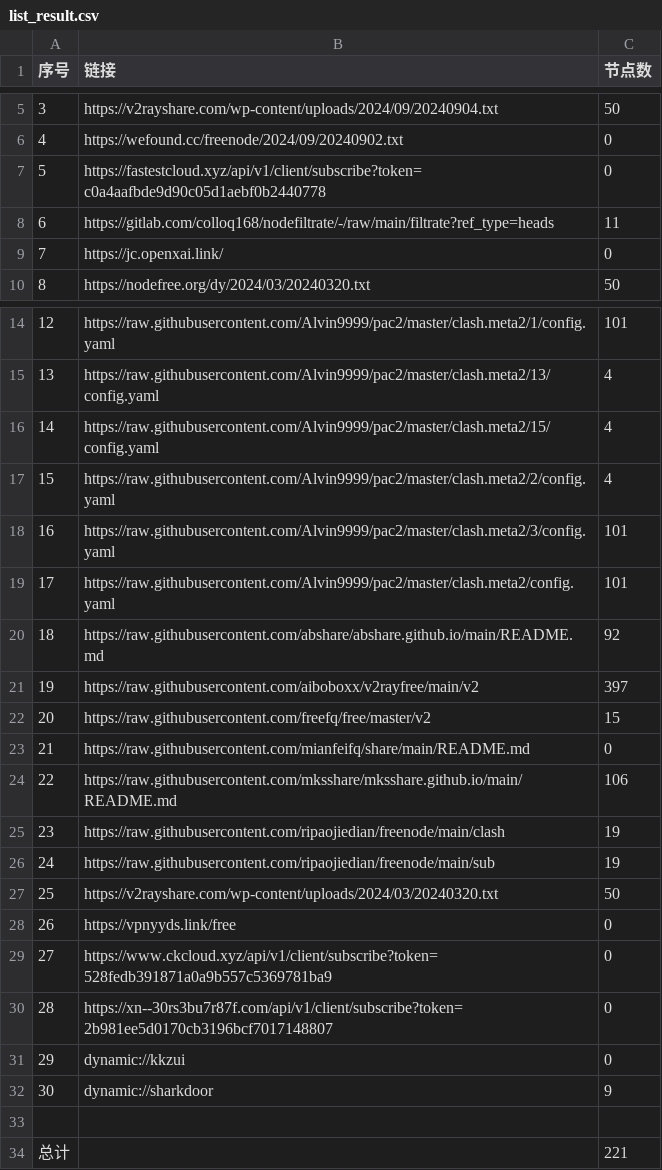
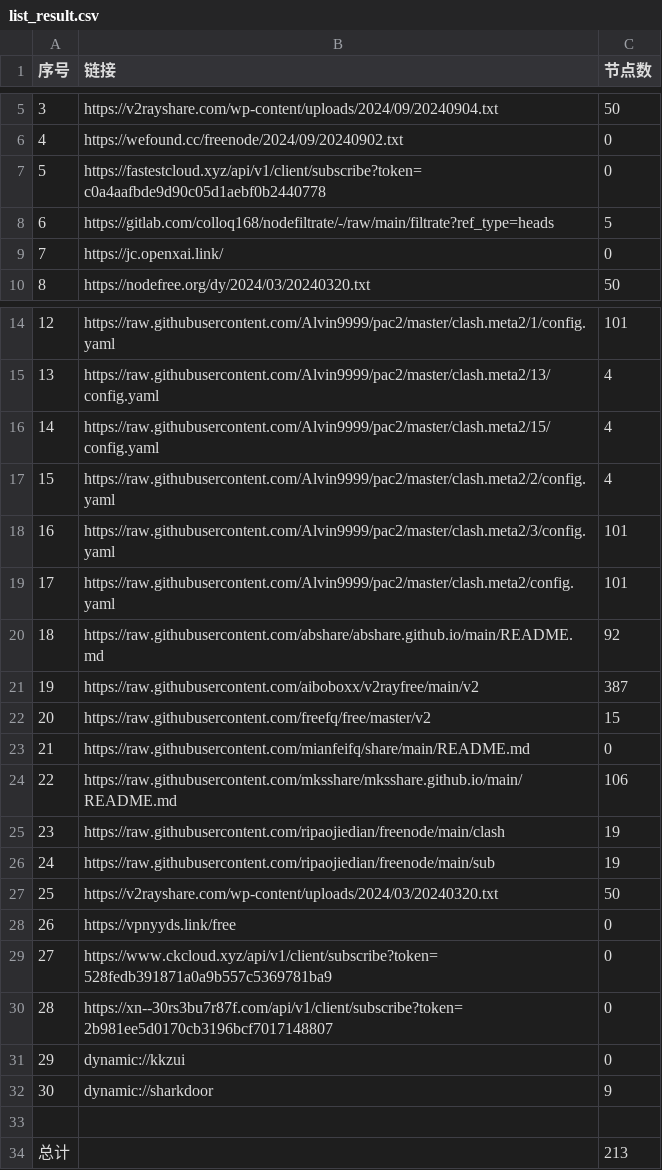
Before and after one commit to qingfeng8888/NoMoreWalls, a CSV file: list_result.csv, drawn as a sheet; only a part is shown, gaps mark what is left out.

```diff
--- a/list_result.csv
+++ b/list_result.csv
@@ -7,3 +7,3 @@
 5,https://fastestcloud.xyz/api/v1/client/subscribe?token=c0a4aafbde9d90c05d1aebf0b2440778,0
-6,https://gitlab.com/colloq168/nodefiltrate/-/raw/main/filtrate?ref_type=heads,11
+6,https://gitlab.com/colloq168/nodefiltrate/-/raw/main/filtrate?ref_type=heads,5
 7,https://jc.openxai.link/,0
@@ -20,3 +20,3 @@
 18,https://raw.githubusercontent.com/abshare/abshare.github.io/main/README.md,92
-19,https://raw.githubusercontent.com/aiboboxx/v2rayfree/main/v2,397
+19,https://raw.githubusercontent.com/aiboboxx/v2rayfree/main/v2,387
 20,https://raw.githubusercontent.com/freefq/free/master/v2,15
@@ -33,2 +33,2 @@
 
-总计,,221
+总计,,213
```
Also changed, not shown: 5 other files.
